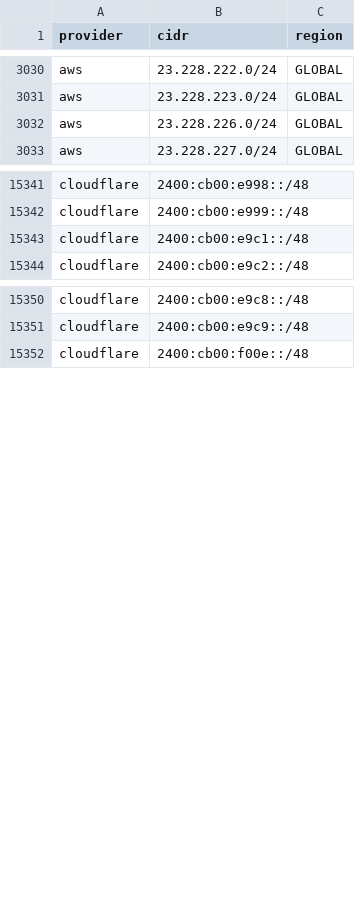
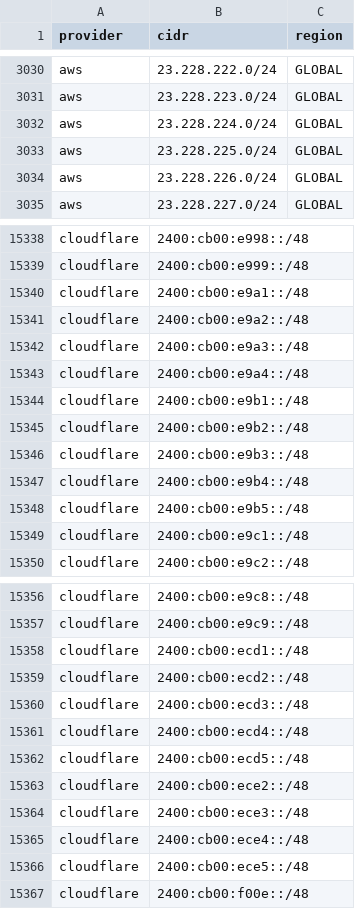
Before and after one commit to Mide-IT/cdn-ip-ranges, a CSV file: all/all.csv, drawn as a sheet; only a part is shown, gaps mark what is left out; the diff covers the shown part only.

```diff
--- a/all/all.csv
+++ b/all/all.csv
@@ -3031,2 +3031,4 @@ aws,23.228.222.0/24,GLOBAL
 aws,23.228.223.0/24,GLOBAL
+aws,23.228.224.0/24,GLOBAL
+aws,23.228.225.0/24,GLOBAL
 aws,23.228.226.0/24,GLOBAL
@@ -15342,2 +15339,11 @@ cloudflare,2400:cb00:e998::/48,
 cloudflare,2400:cb00:e999::/48,
+cloudflare,2400:cb00:e9a1::/48,
+cloudflare,2400:cb00:e9a2::/48,
+cloudflare,2400:cb00:e9a3::/48,
+cloudflare,2400:cb00:e9a4::/48,
+cloudflare,2400:cb00:e9b1::/48,
+cloudflare,2400:cb00:e9b2::/48,
+cloudflare,2400:cb00:e9b3::/48,
+cloudflare,2400:cb00:e9b4::/48,
+cloudflare,2400:cb00:e9b5::/48,
 cloudflare,2400:cb00:e9c1::/48,
@@ -15351,2 +15357,11 @@ cloudflare,2400:cb00:e9c8::/48,
 cloudflare,2400:cb00:e9c9::/48,
+cloudflare,2400:cb00:ecd1::/48,
+cloudflare,2400:cb00:ecd2::/48,
+cloudflare,2400:cb00:ecd3::/48,
+cloudflare,2400:cb00:ecd4::/48,
+cloudflare,2400:cb00:ecd5::/48,
+cloudflare,2400:cb00:ece2::/48,
+cloudflare,2400:cb00:ece3::/48,
+cloudflare,2400:cb00:ece4::/48,
+cloudflare,2400:cb00:ece5::/48,
 cloudflare,2400:cb00:f00e::/48,
```
Also changed, not shown: 15 added rows and 17 removed rows elsewhere in this file, 9 other files.
